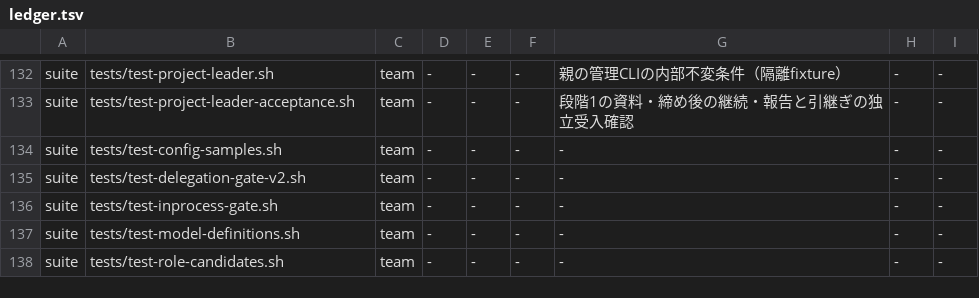
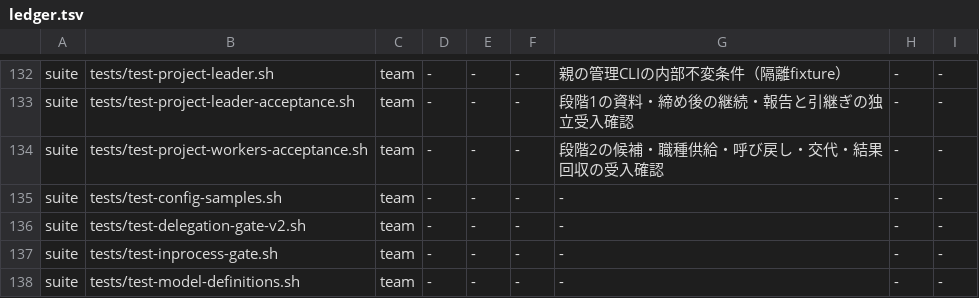
Before and after one commit to Takumi00Nine/takumi009-ai-env, a TSV file: core/data/ledger.tsv, drawn as a sheet; only a part is shown, gaps mark what is left out; the shorter side is filled out with more unchanged rows.

Commit message:
test: add stage 2 worker acceptance contracts before implementation

```diff
--- a/core/data/ledger.tsv
+++ b/core/data/ledger.tsv
@@ -133,2 +133,3 @@ suite	tests/test-project-leader.sh	team	-	-	-	親の管理CLIの内部不変条
 suite	tests/test-project-leader-acceptance.sh	team	-	-	-	段階1の資料・締め後の継続・報告と引継ぎの独立受入確認	-	-
+suite	tests/test-project-workers-acceptance.sh	team	-	-	-	段階2の候補・職種供給・呼び戻し・交代・結果回収の受入確認	-	-
 suite	tests/test-config-samples.sh	team	-	-	-	-	-	-
```
Also changed, not shown: 1 other file.
